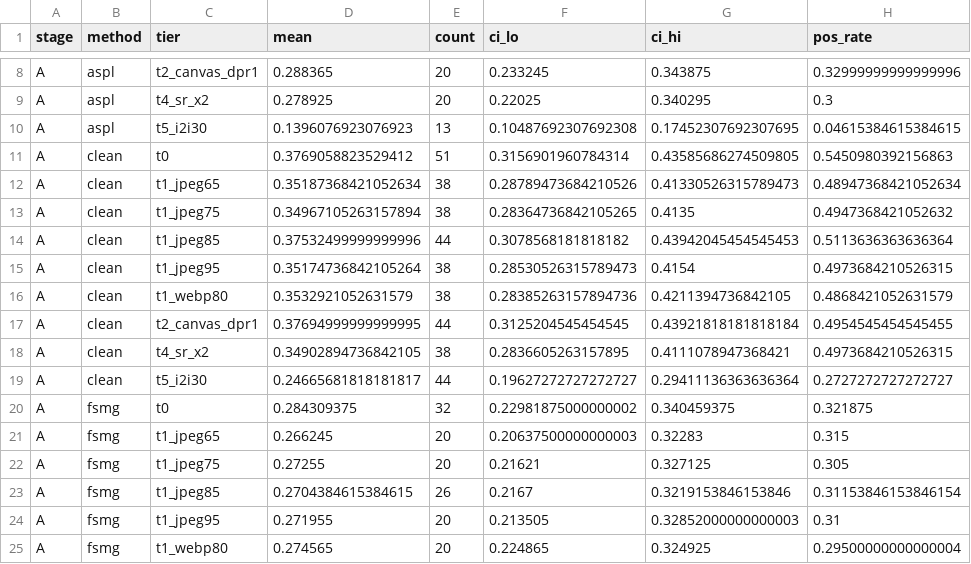
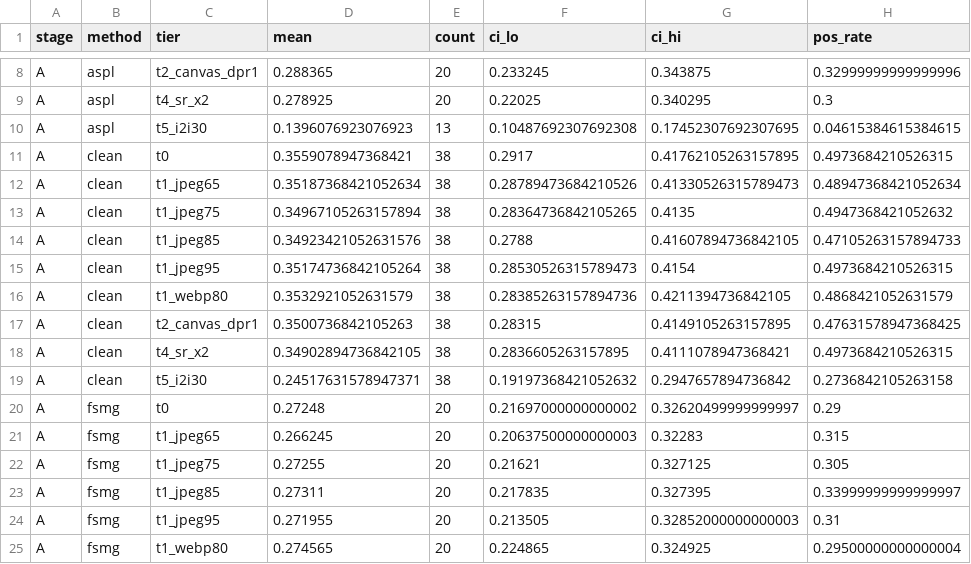
Before and after one commit to Hyyyyyyy999/ScrapeBench, a CSV file: runs/full/summary_ci.csv, drawn as a sheet; only a part is shown, gaps mark what is left out; the diff covers the shown part only.

Commit message:
paper: single-tier six-operation scope, ARCP defense, consistent paired statistics

```diff
--- a/runs/full/summary_ci.csv
+++ b/runs/full/summary_ci.csv
@@ -10,15 +10,15 @@ A,aspl,t4_sr_x2,0.278925,20,0.22025,0.340295,0.3
 A,aspl,t5_i2i30,0.1396076923076923,13,0.10487692307692308,0.17452307692307695,0.04615384615384615
-A,clean,t0,0.3769058823529412,51,0.3156901960784314,0.43585686274509805,0.5450980392156863
+A,clean,t0,0.3559078947368421,38,0.2917,0.41762105263157895,0.4973684210526315
 A,clean,t1_jpeg65,0.35187368421052634,38,0.28789473684210526,0.41330526315789473,0.48947368421052634
 A,clean,t1_jpeg75,0.34967105263157894,38,0.28364736842105265,0.4135,0.4947368421052632
-A,clean,t1_jpeg85,0.37532499999999996,44,0.3078568181818182,0.43942045454545453,0.5113636363636364
+A,clean,t1_jpeg85,0.34923421052631576,38,0.2788,0.41607894736842105,0.47105263157894733
 A,clean,t1_jpeg95,0.35174736842105264,38,0.28530526315789473,0.4154,0.4973684210526315
 A,clean,t1_webp80,0.3532921052631579,38,0.28385263157894736,0.4211394736842105,0.4868421052631579
-A,clean,t2_canvas_dpr1,0.37694999999999995,44,0.3125204545454545,0.43921818181818184,0.4954545454545455
+A,clean,t2_canvas_dpr1,0.3500736842105263,38,0.28315,0.4149105263157895,0.47631578947368425
 A,clean,t4_sr_x2,0.34902894736842105,38,0.2836605263157895,0.4111078947368421,0.4973684210526315
-A,clean,t5_i2i30,0.24665681818181817,44,0.19627272727272727,0.29411136363636364,0.2727272727272727
-A,fsmg,t0,0.284309375,32,0.22981875000000002,0.340459375,0.321875
+A,clean,t5_i2i30,0.24517631578947371,38,0.19197368421052632,0.2947657894736842,0.2736842105263158
+A,fsmg,t0,0.27248,20,0.21697000000000002,0.32620499999999997,0.29
 A,fsmg,t1_jpeg65,0.266245,20,0.20637500000000003,0.32283,0.315
 A,fsmg,t1_jpeg75,0.27255,20,0.21621,0.327125,0.305
-A,fsmg,t1_jpeg85,0.2704384615384615,26,0.2167,0.3219153846153846,0.31153846153846154
+A,fsmg,t1_jpeg85,0.27311,20,0.217835,0.327395,0.33999999999999997
 A,fsmg,t1_jpeg95,0.271955,20,0.213505,0.32852000000000003,0.31
```
Also changed, not shown: 30 edited cells elsewhere in this file, runs/full/retention_stage_A.csv, runs/full/summary_mean.csv, 36 other files.
